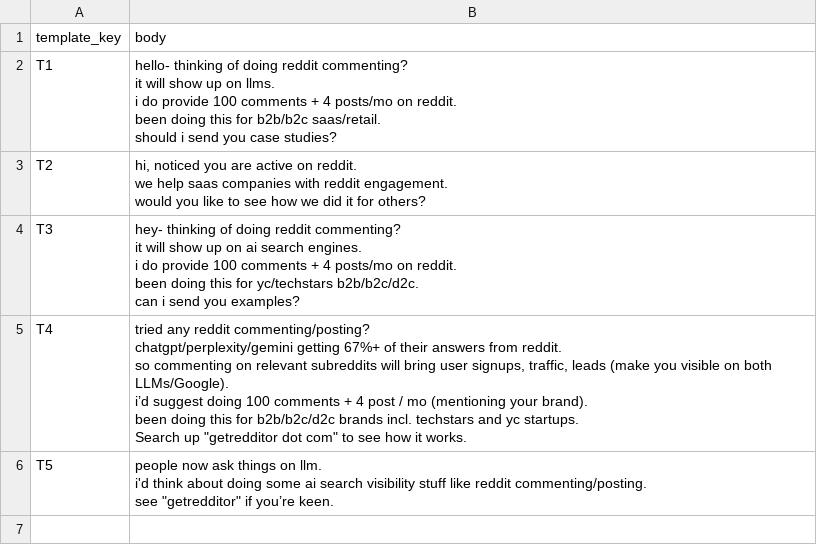
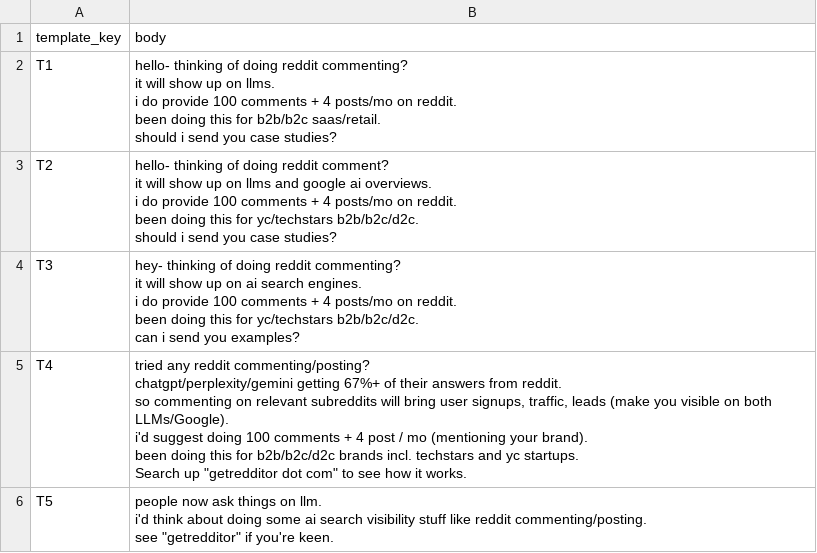
Before and after one commit to danielnoveno/playwrite-crome-autoemail, a CSV file: data/templates.csv, drawn as a sheet; ↵ is a line break in a cell; the diff names each change by its address in the sheet, - before the commit and + after, or states it on an @@ line.

```diff
--- a/data/templates.csv
+++ b/data/templates.csv
-B3 (body): hi, noticed you are active on reddit. ↵ we help saas companies with reddit engagement. ↵ would you like to see how we did it for others?
+B3 (body): hello- thinking of doing reddit comment? ↵ it will show up on llms and google ai overviews. ↵ i do provide 100 comments + 4 posts/mo on reddit. ↵ been doing this for yc/techstars b2b/b2c/d2c. ↵ should i send you case studies?
-B5 (body): …both LLMs/Google). ↵ i’d suggest doing…
+B5 (body): …both LLMs/Google). ↵ i'd suggest doing…
-B6 (body): …"getredditor" if you’re keen.
+B6 (body): …"getredditor" if you're keen.
```
Also changed, not shown: 24 other files.
